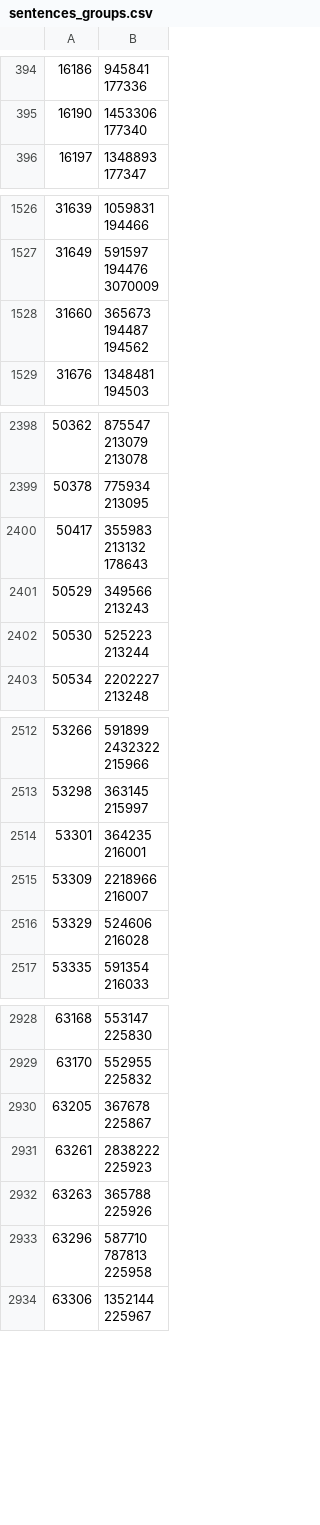
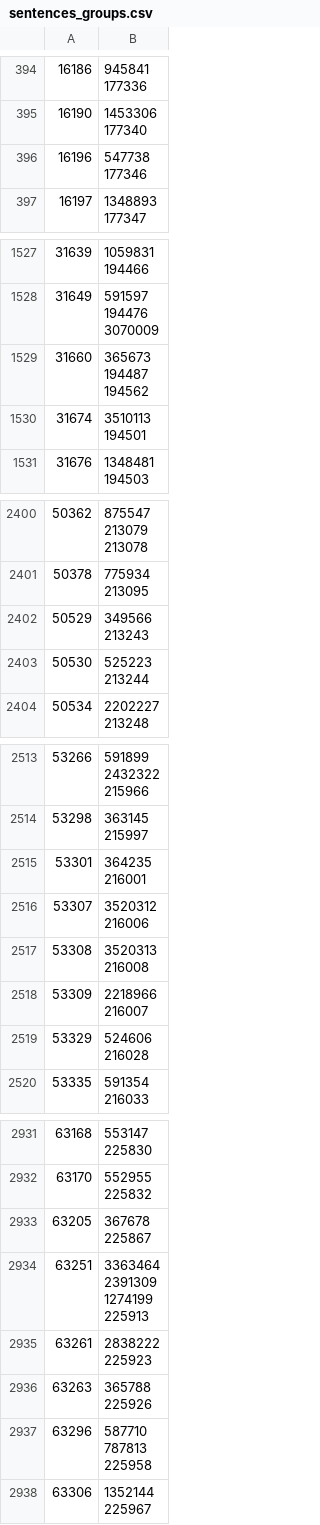
Before and after one commit to dedyk/JaponskiPomocnik, a CSV file: db/sentences_groups.csv, drawn as a sheet; only a part is shown, gaps mark what is left out; removed rows and columns are numbered as before the commit, all else as after; ↵ is a line break in a cell; the diff covers the shown part only; the diff names each change by its address in the sheet, - before the commit and + after, or states it on an @@ line.

```diff
--- a/db/sentences_groups.csv
+++ b/db/sentences_groups.csv
+row 396: 16196 | 547738 ↵ 177346
+row 1530: 31674 | 3510113 ↵ 194501
-row 2400: 50417 | 355983 ↵ 213132 ↵ 178643
+row 2516: 53307 | 3520312 ↵ 216006
+row 2517: 53308 | 3520313 ↵ 216008
+row 2934: 63251 | 3363464 ↵ 2391309 ↵ 1274199 ↵ 225913
```
Also changed, not shown: 19 added rows, 3 removed rows and 3 edited cells elsewhere in this file, 3 other files.
